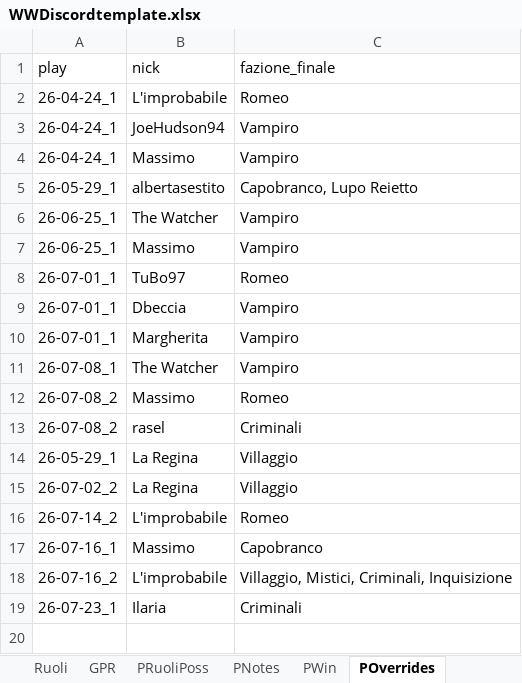
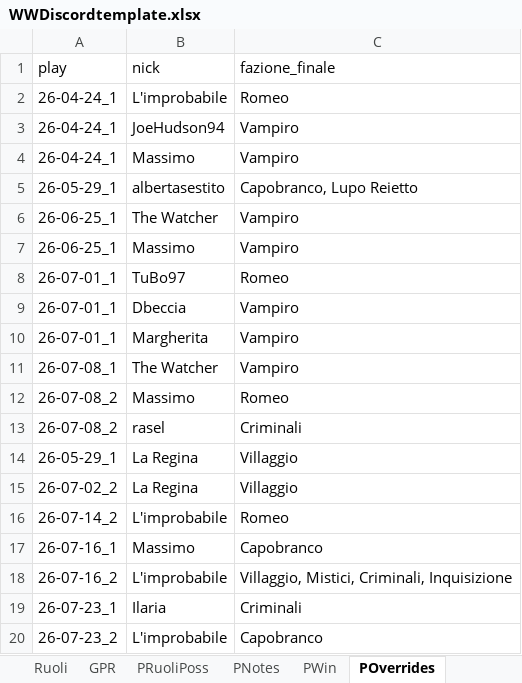
Before and after one commit to FilippoMart/WW-Discord, an Excel workbook: WWDiscordtemplate.xlsx, sheet POverrides, drawn as a sheet; values as stored, in another font and other column widths than the file's, no borders; the diff names each change by its address in the sheet, - before the commit and + after, or states it on an @@ line.

Commit message:
Add game 26-07-23_2: Capobranco/Fanatico win (Capobranco Maledetto, Lupo del Branco, Fanatico=Capobranco Maledetto)

```diff
--- a/WWDiscordtemplate.xlsx (sheet POverrides)
+++ b/WWDiscordtemplate.xlsx (sheet POverrides)
+row 20: 26-07-23_2 | L'improbabile | Capobranco
```
Also changed, not shown: sheet GPR, sheet PWin, sheet PRuoliPoss, sheet PNotes, 1 other file.
